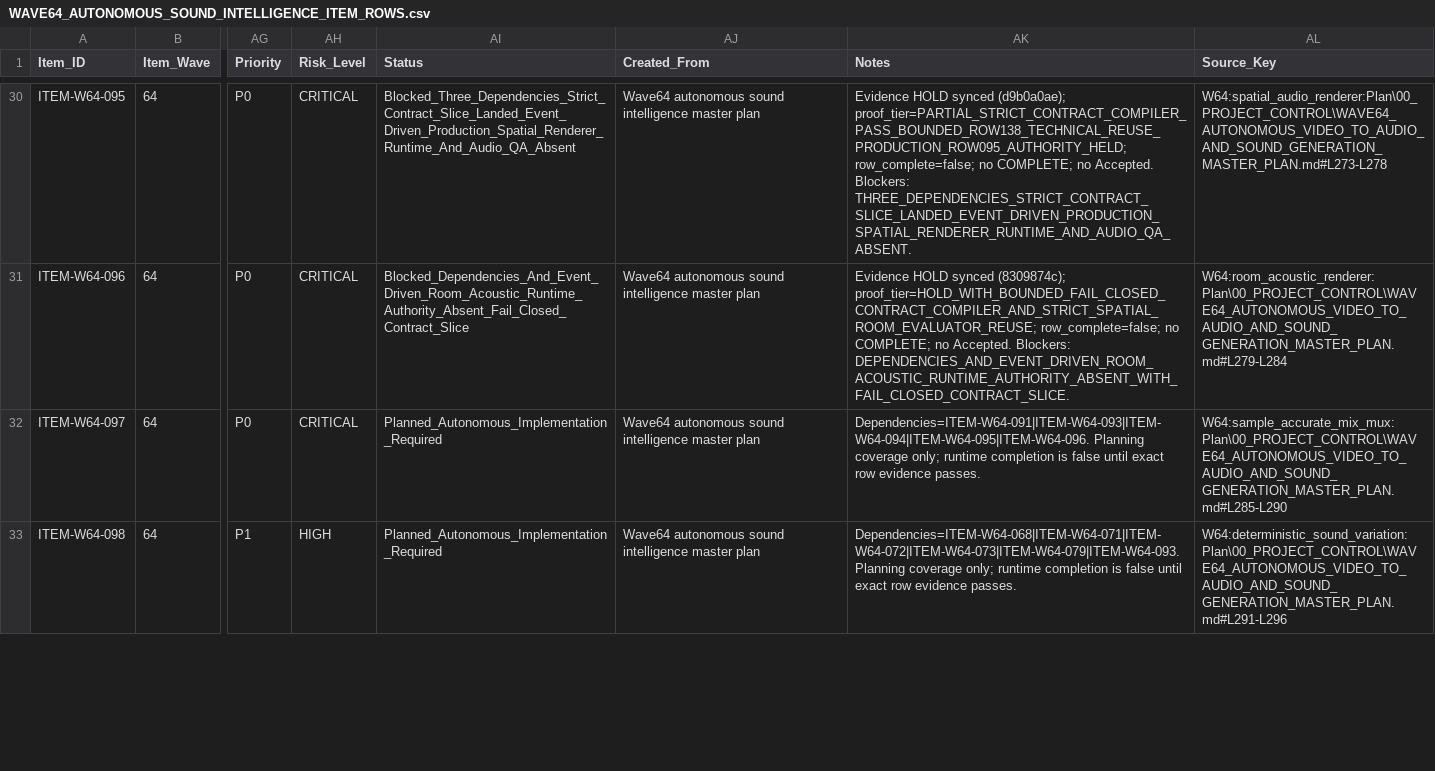
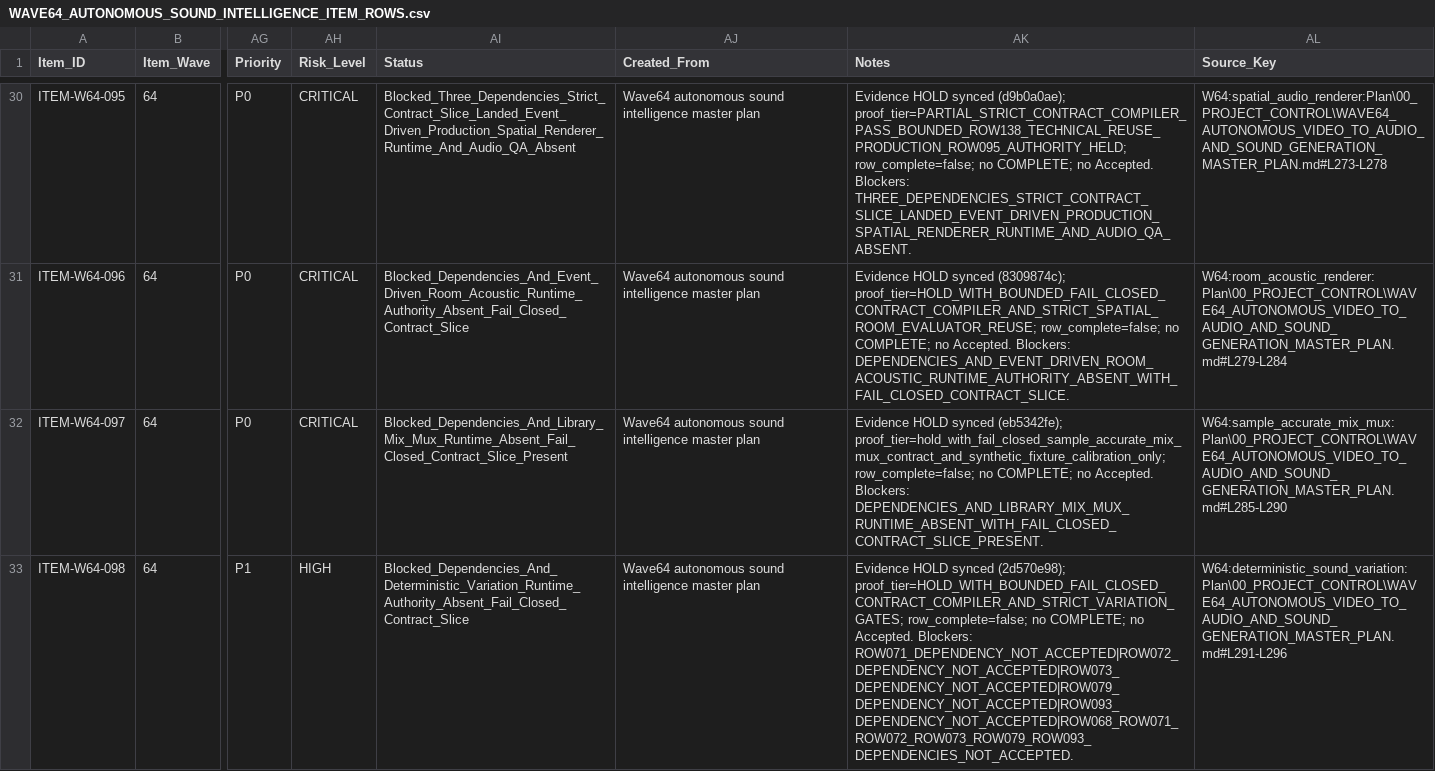
Before and after one commit to KevinSGarrett/Comfy_UI_Main, a CSV file: Plan/Items/Waves/Wave64/WAVE64_AUTONOMOUS_SOUND_INTELLIGENCE_ITEM_ROWS.csv, drawn as a sheet; only a part is shown, gaps mark what is left out; the diff covers the shown part only; the diff names each change by its address in the sheet, - before the commit and + after, or states it on an @@ line.

```diff
--- a/Plan/Items/Waves/Wave64/WAVE64_AUTONOMOUS_SOUND_INTELLIGENCE_ITEM_ROWS.csv
+++ b/Plan/Items/Waves/Wave64/WAVE64_AUTONOMOUS_SOUND_INTELLIGENCE_ITEM_ROWS.csv
-AI32 (Status): Planned_Autonomous_Implementation_Required
+AI32 (Status): Blocked_Dependencies_And_Library_Mix_Mux_Runtime_Absent_Fail_Closed_Contract_Slice_Present
-AK32 (Notes): Dependencies=ITEM-W64-091|ITEM-W64-093|ITEM-W64-094|ITEM-W64-095|ITEM-W64-096. Planning coverage only; runtime completion is false until exact row evidence passes.
+AK32 (Notes): Evidence HOLD synced (eb5342fe); proof_tier=hold_with_fail_closed_sample_accurate_mix_mux_contract_and_synthetic_fixture_calibration_only; row_complete=false; no COMPLETE; no Accepted. Blockers: DEPENDENCIES_AND_LIBRARY_MIX_MUX_RUNTIME_ABSENT_WITH_FAIL_CLOSED_CONTRACT_SLICE_PRESENT.
-AI33 (Status): Planned_Autonomous_Implementation_Required
+AI33 (Status): Blocked_Dependencies_And_Deterministic_Variation_Runtime_Authority_Absent_Fail_Closed_Contract_Slice
-AK33 (Notes): Dependencies=ITEM-W64-068|ITEM-W64-071|ITEM-W64-072|ITEM-W64-073|ITEM-W64-079|ITEM-W64-093. Planning coverage only; runtime completion is false until exact row evidence passes.
+AK33 (Notes): Evidence HOLD synced (2d570e98); proof_tier=HOLD_WITH_BOUNDED_FAIL_CLOSED_CONTRACT_COMPILER_AND_STRICT_VARIATION_GATES; row_complete=false; no COMPLETE; no Accepted. Blockers: ROW071_DEPENDENCY_NOT_ACCEPTED|ROW072_DEPENDENCY_NOT_ACCEPTED|ROW073_DEPENDENCY_NOT_ACCEPTED|ROW079_DEPENDENCY_NOT_ACCEPTED|ROW093_DEPENDENCY_NOT_ACCEPTED|ROW068_ROW071_ROW072_ROW073_ROW079_ROW093_DEPENDENCIES_NOT_ACCEPTED.
```
Also changed, not shown: 20 edited cells elsewhere in this file, Plan/Tracker/Waves/Wave64/WAVE64_AUTONOMOUS_SOUND_INTELLIGENCE_TRACKER_ROWS.csv.
